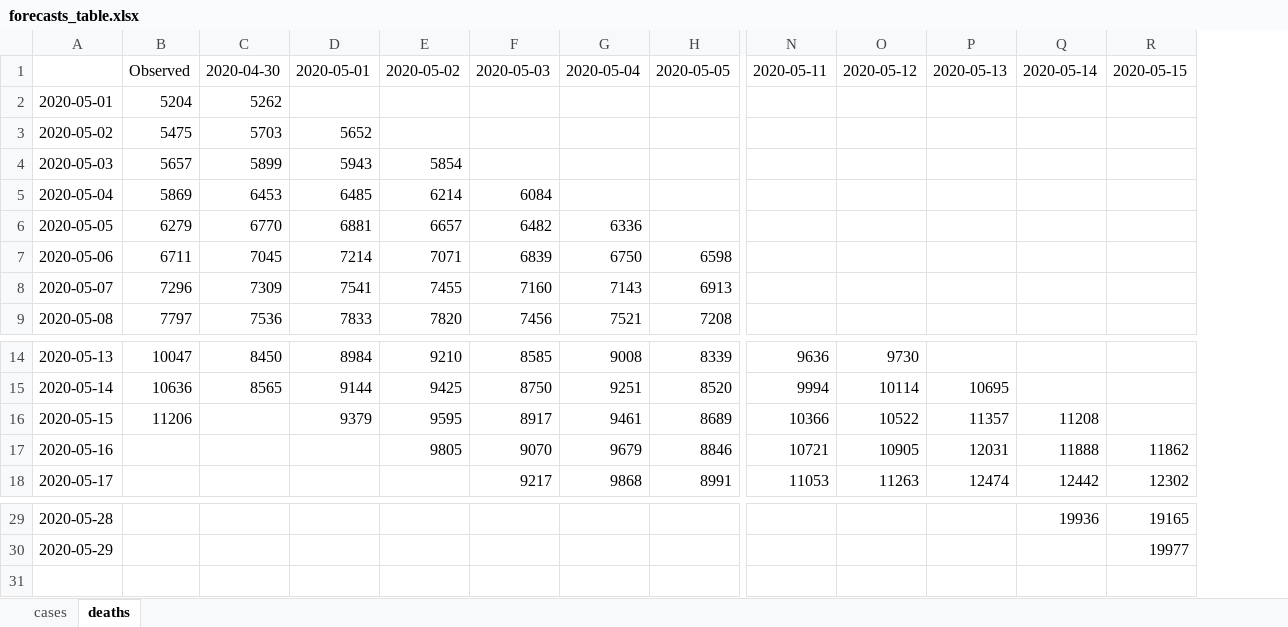
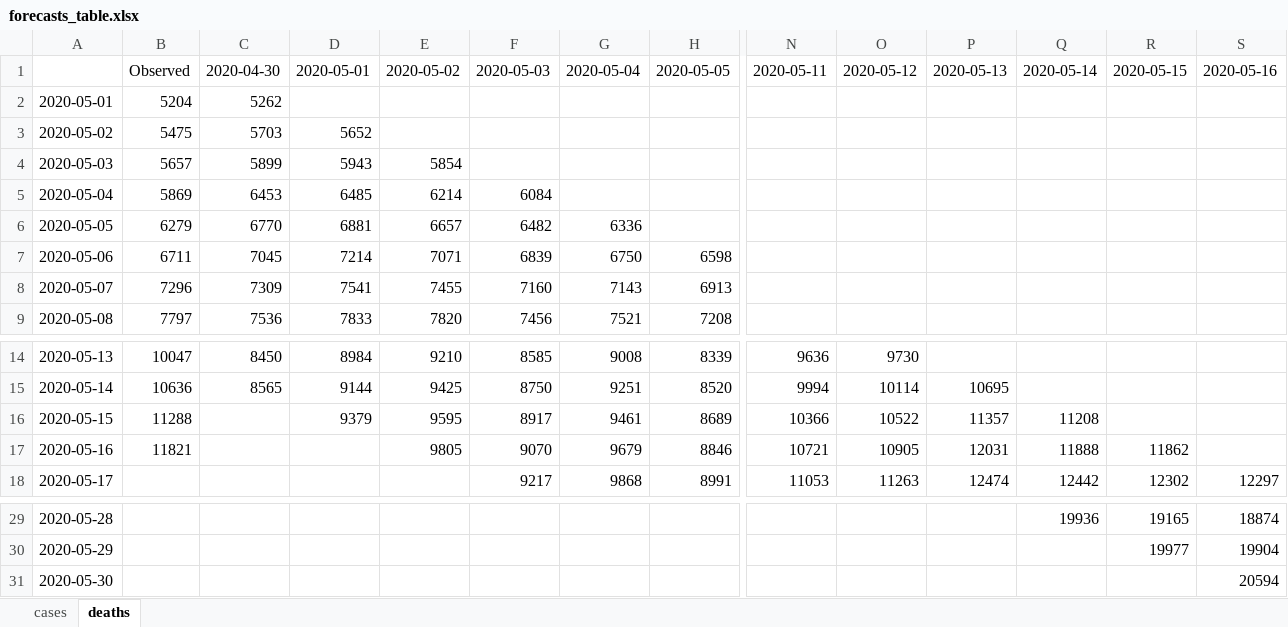
Before and after one commit to iurihonda/COVID19_outputs, an Excel workbook: belg/forecasts_table.xlsx, sheet deaths, drawn as a sheet; only a part is shown, gaps mark what is left out; values as stored, in another font and other column widths than the file's, no borders; rows hold the shown columns only; the diff names each change by its address in the sheet, - before the commit and + after, or states it on an @@ line.

```diff
--- a/belg/forecasts_table.xlsx (sheet deaths)
+++ b/belg/forecasts_table.xlsx (sheet deaths)
+column S, row 1: 2020-05-16; row 18: 12297; rows 29-30: 18874 | 19904
-B16: 11206
+B16: 11288
-B17: (empty)
+B17: 11821
+row 31: 2020-05-30 |  |  |  |  |  |  |  |  |  |  |  |  | 20594
```
Also changed, not shown: sheet cases, india/forecasts_table.xlsx, 26 other files.
